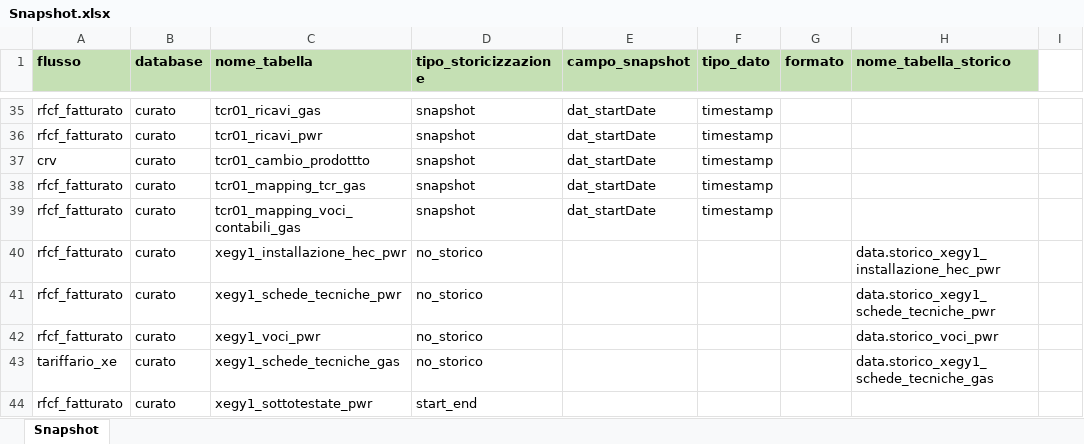
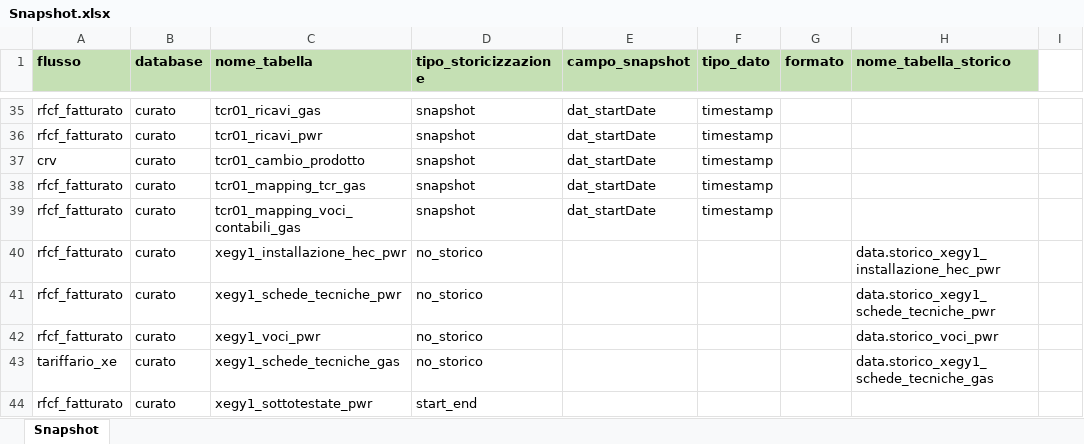
Before and after one commit to DBasilico/file_caricamento, an Excel workbook: CONDIVISI/Configurazioni/Snapshot.xlsx, sheet Snapshot, drawn as a sheet; only a part is shown, gaps mark what is left out; values as stored, in another font and other column widths than the file's, no borders; the diff names each change by its address in the sheet, - before the commit and + after, or states it on an @@ line.

Commit message:
Correzione nome tcr01_cambio_prodotto

```diff
--- a/CONDIVISI/Configurazioni/Snapshot.xlsx (sheet Snapshot)
+++ b/CONDIVISI/Configurazioni/Snapshot.xlsx (sheet Snapshot)
-C37 (nome_tabella): tcr01_cambio_prodottto
+C37 (nome_tabella): tcr01_cambio_prodotto
```
